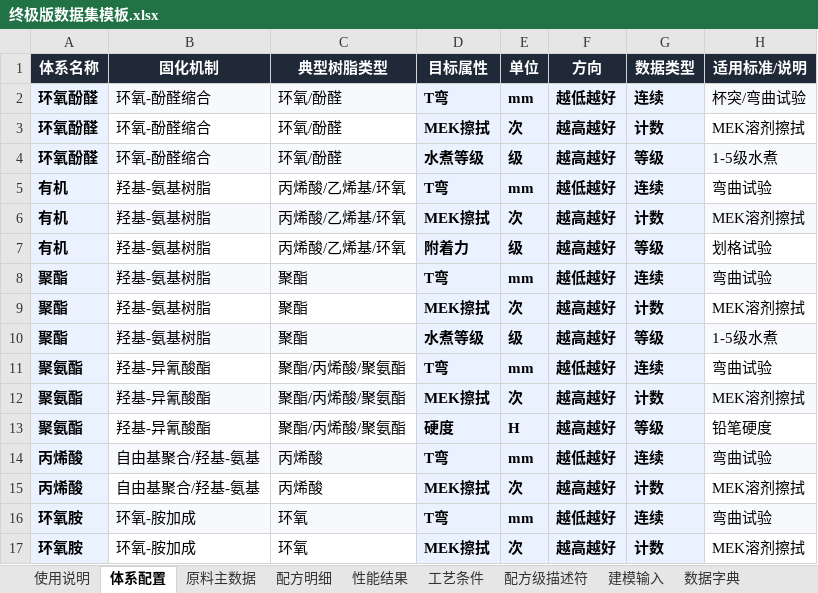
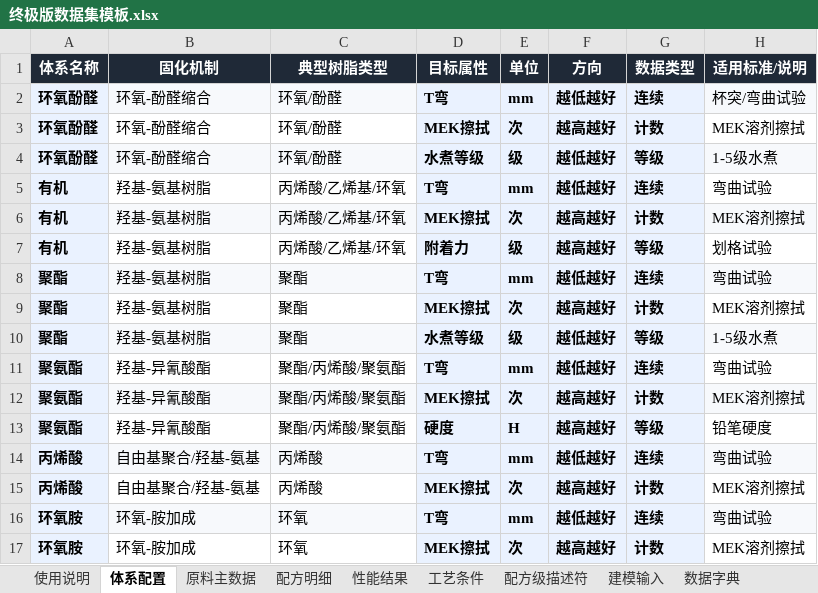
Before and after one commit to Libai-88/3NEW, an Excel workbook: generalization/终极版数据集模板.xlsx, sheet 体系配置, drawn as a sheet; values as stored, in another font and other column widths than the file's, no borders; the diff names each change by its address in the sheet, - before the commit and + after, or states it on an @@ line.

Commit message:
修正水煮等级方向：越低越好（1级最佳），同步模板/合并数据集/脚本

```diff
--- a/generalization/终极版数据集模板.xlsx (sheet 体系配置)
+++ b/generalization/终极版数据集模板.xlsx (sheet 体系配置)
-F4 (方向): 越高越好
+F4 (方向): 越低越好
-F10 (方向): 越高越好
+F10 (方向): 越低越好
```
Also changed, not shown: generalization/合并版数据集.xlsx, 2 other files.
